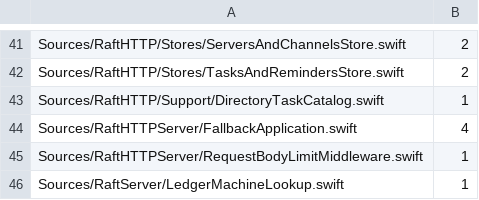
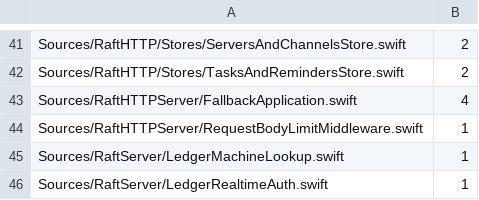
Before and after one commit to kevinzhow/raft-server-swift, a TSV file: scripts/ratchet_directory_references.tsv, drawn as a sheet; only a part is shown, gaps mark what is left out; the shorter side is filled out with more unchanged rows.

Commit message:
Construct the task catalog from explicit domain owners
Move DirectoryTaskCatalog out of Support to TaskCatalogService with private Tasks/Profile/OAuth references. Retire its directory initializer and all six production construction calls. Capture the actual catalog in assignment, channel-task and usage wiring, and keep the read-access Bool adapter inside the task domain. The root factory remains transitional until explicit container composition.

Keep existing query and projection bodies byte-for-byte: visible unarchived channels, channel-name/task-number/id ordering, UTF-8 descriptionBytes, full/summary member order and nulls, live creator/assignee names and one-transaction batch allocation. Migrate test setup without adding an alias or changing assertions.

Validation: normal task-target build and existing public task/ACL/summary/byte regressions, 25 concurrent batches with unique 1-50 numbering, make test (original Kimi known issue), E2E, 24-check smoke, architecture and parity-check. Independent read-only review reported no findings and confirmed unchanged method bodies. Directory references decrease from 84 to 83; forwarding zero and non-daemon unchecked zero remain. Parity remains 406 locked modules with documented daemon exclusions.

```diff
--- a/scripts/ratchet_directory_references.tsv
+++ b/scripts/ratchet_directory_references.tsv
@@ -42,3 +42,2 @@ Sources/RaftHTTP/Stores/ServersAndChannelsStore.swift	2
 Sources/RaftHTTP/Stores/TasksAndRemindersStore.swift	2
-Sources/RaftHTTP/Support/DirectoryTaskCatalog.swift	1
 Sources/RaftHTTPServer/FallbackApplication.swift	4
```
Also changed, not shown: 16 other files.
